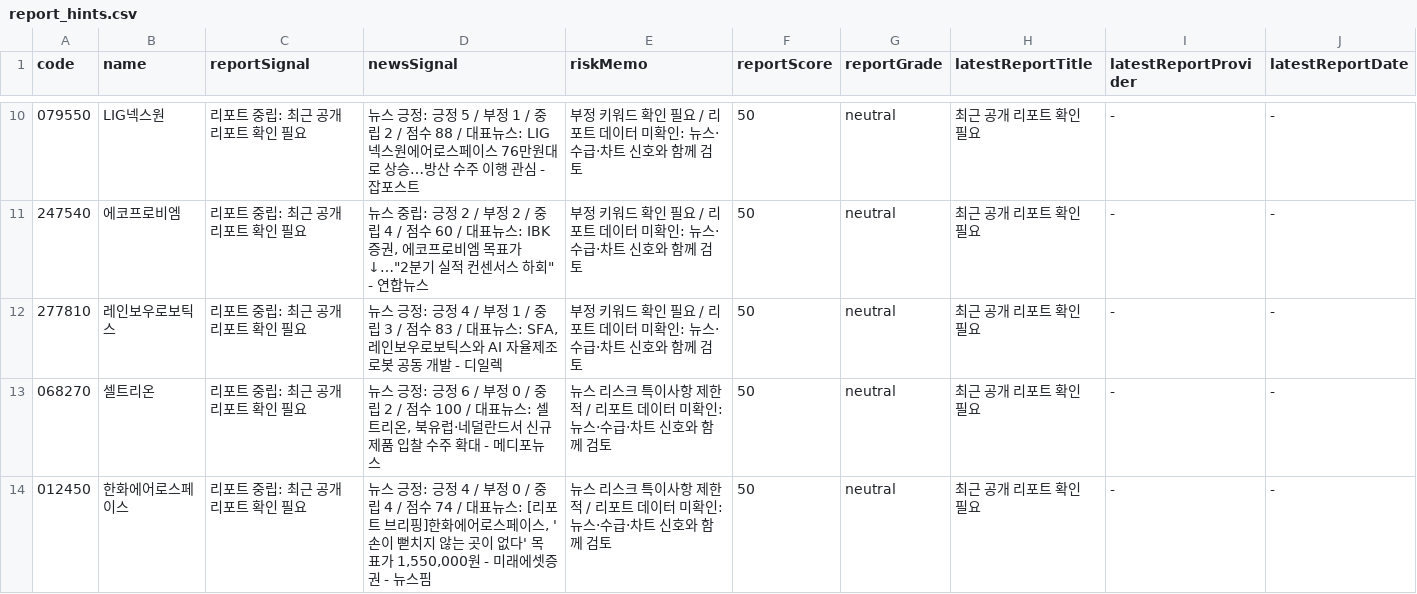
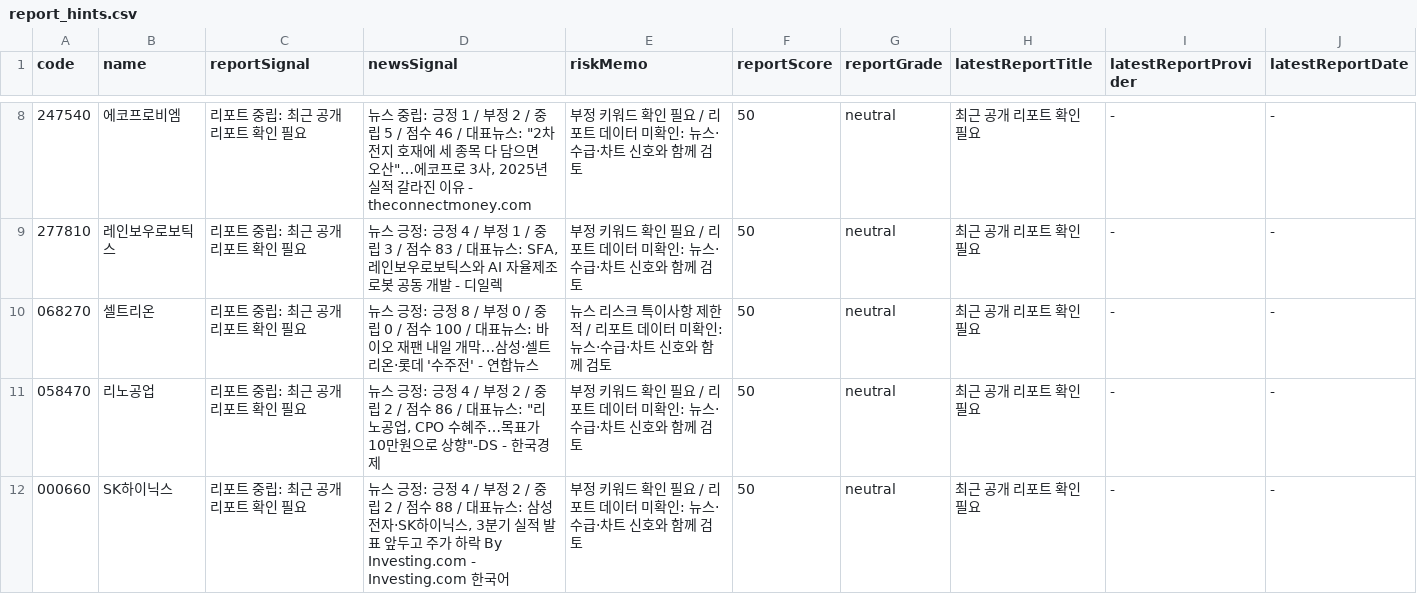
Before and after one commit to babbu28238/investment-json-data, a CSV file: report_hints.csv, drawn as a sheet; only a part is shown, gaps mark what is left out; the diff covers the shown part only.

```diff
--- a/report_hints.csv
+++ b/report_hints.csv
@@ -10,5 +8,5 @@
-079550,LIG넥스원,리포트 중립: 최근 공개 리포트 확인 필요,뉴스 긍정: 긍정 5 / 부정 1 / 중립 2 / 점수 88 / 대표뉴스: LIG넥스원에어로스페이스 76만원대로 상승…방산 수주 이행 관심 - 잡포스트,부정 키워드 확인 필요 / 리포트 데이터 미확인: 뉴스·수급·차트 신호와 함께 검토,50,neutral,최근 공개 리포트 확인 필요,-,-
-247540,에코프로비엠,리포트 중립: 최근 공개 리포트 확인 필요,"뉴스 중립: 긍정 2 / 부정 2 / 중립 4 / 점수 60 / 대표뉴스: IBK증권, 에코프로비엠 목표가↓…""2분기 실적 컨센서스 하회"" - 연합뉴스",부정 키워드 확인 필요 / 리포트 데이터 미확인: 뉴스·수급·차트 신호와 함께 검토,50,neutral,최근 공개 리포트 확인 필요,-,-
+247540,에코프로비엠,리포트 중립: 최근 공개 리포트 확인 필요,"뉴스 중립: 긍정 1 / 부정 2 / 중립 5 / 점수 46 / 대표뉴스: ""2차전지 호재에 세 종목 다 담으면 오산""…에코프로 3사, 2025년 실적 갈라진 이유 - theconnectmoney.com",부정 키워드 확인 필요 / 리포트 데이터 미확인: 뉴스·수급·차트 신호와 함께 검토,50,neutral,최근 공개 리포트 확인 필요,-,-
 277810,레인보우로보틱스,리포트 중립: 최근 공개 리포트 확인 필요,"뉴스 긍정: 긍정 4 / 부정 1 / 중립 3 / 점수 83 / 대표뉴스: SFA, 레인보우로보틱스와 AI 자율제조 로봇 공동 개발 - 디일렉",부정 키워드 확인 필요 / 리포트 데이터 미확인: 뉴스·수급·차트 신호와 함께 검토,50,neutral,최근 공개 리포트 확인 필요,-,-
-068270,셀트리온,리포트 중립: 최근 공개 리포트 확인 필요,"뉴스 긍정: 긍정 6 / 부정 0 / 중립 2 / 점수 100 / 대표뉴스: 셀트리온, 북유럽·네덜란드서 신규 제품 입찰 수주 확대 - 메디포뉴스",뉴스 리스크 특이사항 제한적 / 리포트 데이터 미확인: 뉴스·수급·차트 신호와 함께 검토,50,neutral,최근 공개 리포트 확인 필요,-,-
-012450,한화에어로스페이스,리포트 중립: 최근 공개 리포트 확인 필요,"뉴스 긍정: 긍정 4 / 부정 0 / 중립 4 / 점수 74 / 대표뉴스: [리포트 브리핑]한화에어로스페이스, '손이 뻗치지 않는 곳이 없다' 목표가 1,550,000원 - 미래에셋증권 - 뉴스핌",뉴스 리스크 특이사항 제한적 / 리포트 데이터 미확인: 뉴스·수급·차트 신호와 함께 검토,50,neutral,최근 공개 리포트 확인 필요,-,-
+068270,셀트리온,리포트 중립: 최근 공개 리포트 확인 필요,뉴스 긍정: 긍정 8 / 부정 0 / 중립 0 / 점수 100 / 대표뉴스: 바이오 재팬 내일 개막…삼성·셀트리온·롯데 '수주전' - 연합뉴스,뉴스 리스크 특이사항 제한적 / 리포트 데이터 미확인: 뉴스·수급·차트 신호와 함께 검토,50,neutral,최근 공개 리포트 확인 필요,-,-
+058470,리노공업,리포트 중립: 최근 공개 리포트 확인 필요,"뉴스 긍정: 긍정 4 / 부정 2 / 중립 2 / 점수 86 / 대표뉴스: ""리노공업, CPO 수혜주…목표가 10만원으로 상향""-DS - 한국경제",부정 키워드 확인 필요 / 리포트 데이터 미확인: 뉴스·수급·차트 신호와 함께 검토,50,neutral,최근 공개 리포트 확인 필요,-,-
+000660,SK하이닉스,리포트 중립: 최근 공개 리포트 확인 필요,"뉴스 긍정: 긍정 4 / 부정 2 / 중립 2 / 점수 88 / 대표뉴스: 삼성전자·SK하이닉스, 3분기 실적 발표 앞두고 주가 하락 By Investing.com - Investing.com 한국어",부정 키워드 확인 필요 / 리포트 데이터 미확인: 뉴스·수급·차트 신호와 함께 검토,50,neutral,최근 공개 리포트 확인 필요,-,-
```
Also changed, not shown: 5 added rows, 5 removed rows and 23 edited cells elsewhere in this file, stock_candidates_input.csv, supply_flow_input.csv, 29 other files.
